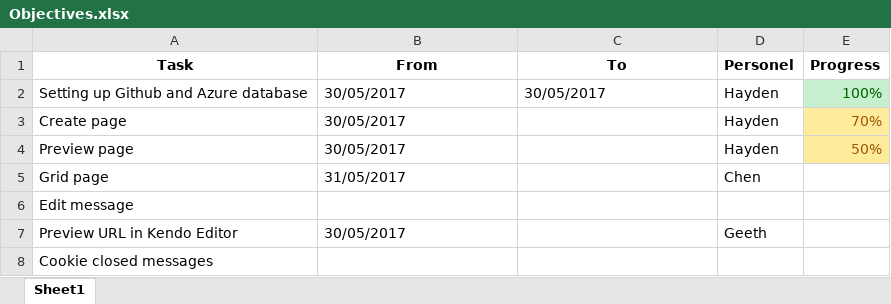
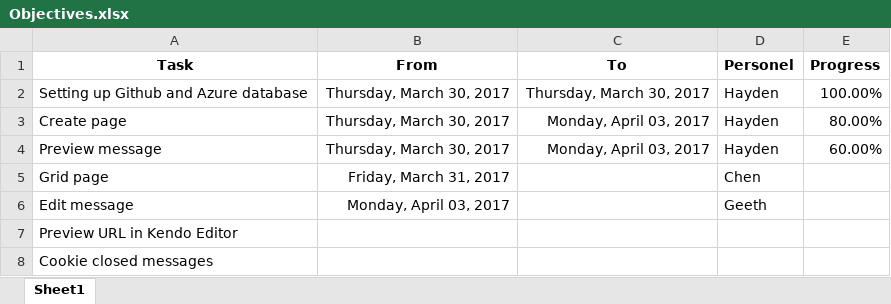
Before and after one commit to hoanguyenhs/BroadcastSystem, an Excel workbook: Objectives.xlsx, sheet Sheet1, drawn as a sheet; values as stored, in another font and other column widths than the file's, no borders; conditional formats not drawn; removed rows and columns are numbered as before the commit, all else as after; the diff names each change by its address in the sheet, - before the commit and + after, or states it on an @@ line.

Commit message:
update progresses

```diff
--- a/Objectives.xlsx (sheet Sheet1)
+++ b/Objectives.xlsx (sheet Sheet1)
-B2:B3 (From): 30/05/2017
+B2:B3 (From): Thursday, March 30, 2017
-C2 (To): 30/05/2017
+C2 (To): Thursday, March 30, 2017
-E2 (Progress): 100%
+E2 (Progress): 100.00%
@@ E2 fill: #C6EFCE → none, text colour: #006100 → black @@
-C3 (To): (empty)
+C3 (To): Monday, April 03, 2017
-E3 (Progress): 70%
+E3 (Progress): 80.00%
@@ E3 fill: #FFEB9C → none, text colour: #9C5700 → black @@
-row 4: Preview page | 30/05/2017 |  | Hayden | 50%
+row 4: Preview message | Thursday, March 30, 2017 | Monday, April 03, 2017 | Hayden | 60.00%
-B5 (From): 31/05/2017
+B5 (From): Friday, March 31, 2017
-B6 (From): (empty)
+B6 (From): Monday, April 03, 2017
-D6 (Personel): (empty)
+D6 (Personel): Geeth
-B7 (From): 30/05/2017
+B7 (From): (empty)
-D7 (Personel): Geeth
+D7 (Personel): (empty)
```
